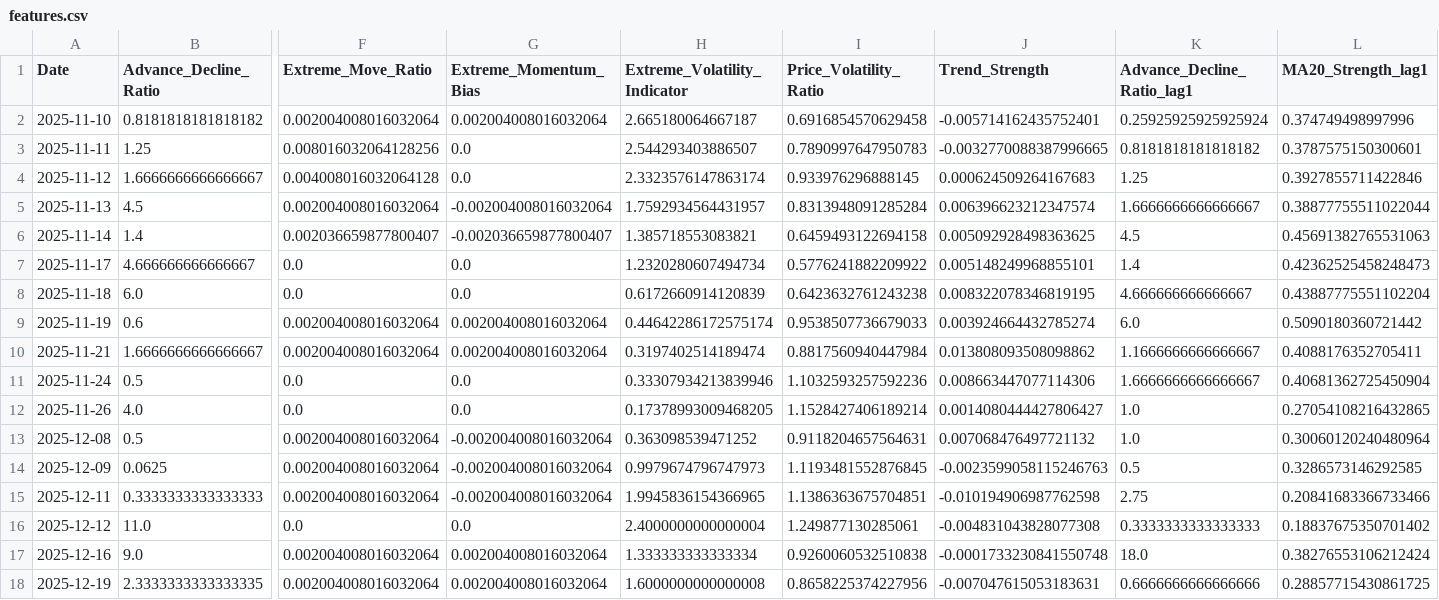
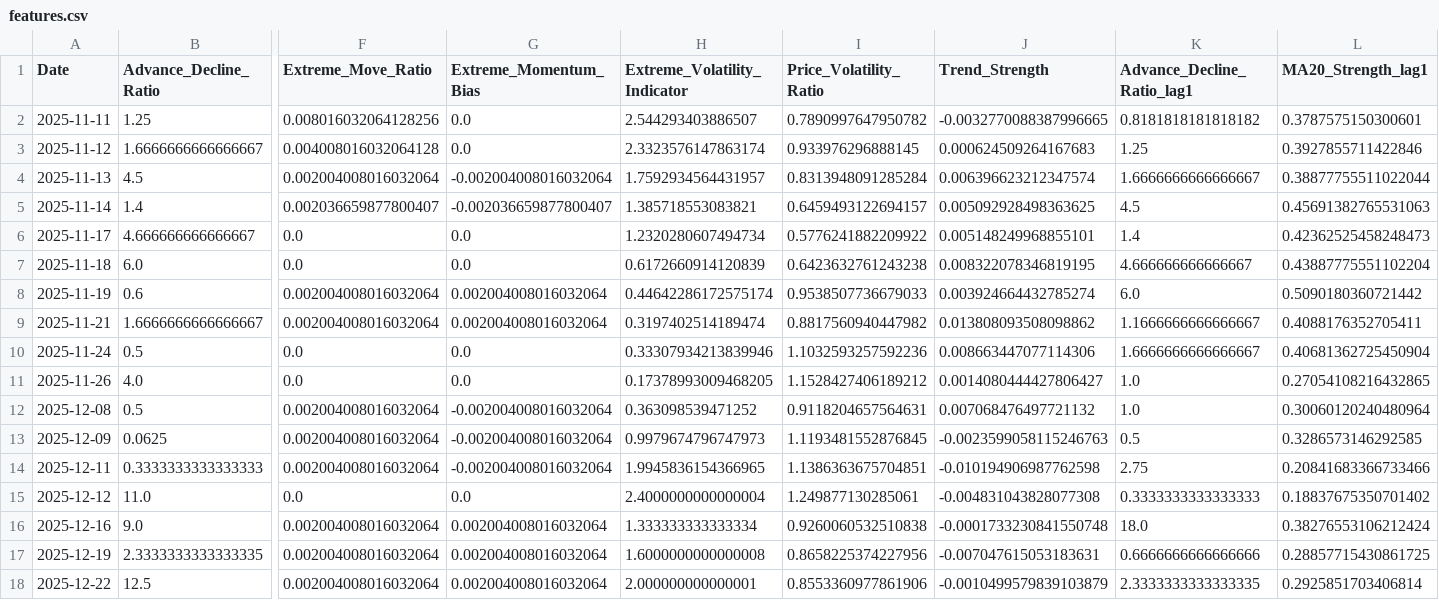
Before and after one commit to upendra-18/Multi-Regime-Market-State-Detection---Adaptive-Capital-Allocation-System, a CSV file: data/features.csv, drawn as a sheet; only a part is shown, gaps mark what is left out; the shorter side is filled out with more unchanged rows; removed rows and columns are numbered as before the commit, all else as after; rows hold the shown columns only; the diff names each change by its address in the sheet, - before the commit and + after, or states it on an @@ line.

```diff
--- a/data/features.csv
+++ b/data/features.csv
-row 2: 2025-11-10 | 0.8181818181818182 | 0.002004008016032064 | 0.002004008016032064 | 2.665180064667187 | 0.6916854570629458 | -0.005714162435752401 | 0.25925925925925924 | 0.374749498997996
-I2 (Price_Volatility_Ratio): 0.7890997647950783
+I2 (Price_Volatility_Ratio): 0.7890997647950782
-I5 (Price_Volatility_Ratio): 0.6459493122694158
+I5 (Price_Volatility_Ratio): 0.6459493122694157
-I9 (Price_Volatility_Ratio): 0.8817560940447984
+I9 (Price_Volatility_Ratio): 0.8817560940447982
-I11 (Price_Volatility_Ratio): 1.1528427406189214
+I11 (Price_Volatility_Ratio): 1.1528427406189212
```
Also changed, not shown: data/daily_summary.csv, 1 other file.
